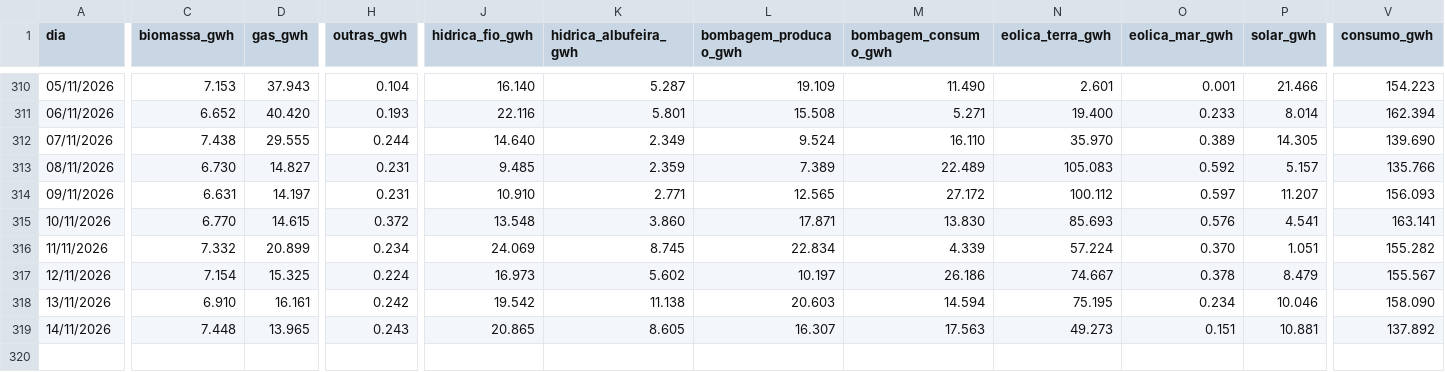
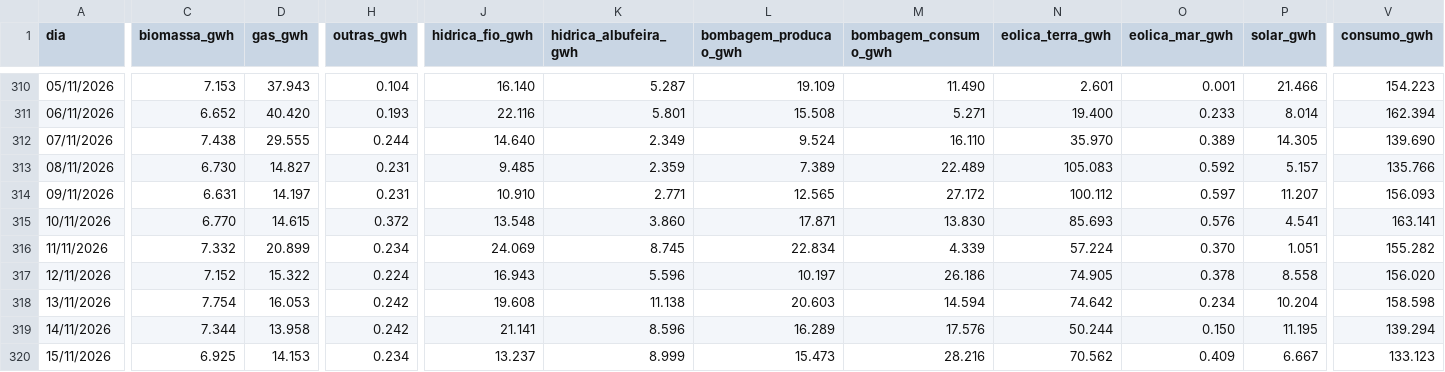
Before and after one commit to tiagofelicia/dados-energia, a CSV file: data/producao/entsoe-pt-diario/entsoe_pt_diario_2026.csv, drawn as a sheet; only a part is shown, gaps mark what is left out; rows hold the shown columns only; the diff covers the shown part only; the diff names each change by its address in the sheet, - before the commit and + after, or states it on an @@ line.

```diff
--- a/data/producao/entsoe-pt-diario/entsoe_pt_diario_2026.csv
+++ b/data/producao/entsoe-pt-diario/entsoe_pt_diario_2026.csv
-C317 (biomassa_gwh): 7.154
+C317 (biomassa_gwh): 7.152
-D317 (gas_gwh): 15.325
+D317 (gas_gwh): 15.322
-J317 (hidrica_fio_gwh): 16.973
+J317 (hidrica_fio_gwh): 16.943
-K317 (hidrica_albufeira_gwh): 5.602
+K317 (hidrica_albufeira_gwh): 5.596
-N317 (eolica_terra_gwh): 74.667
+N317 (eolica_terra_gwh): 74.905
-P317 (solar_gwh): 8.479
+P317 (solar_gwh): 8.558
-V317 (consumo_gwh): 155.567
+V317 (consumo_gwh): 156.020
-C318 (biomassa_gwh): 6.910
+C318 (biomassa_gwh): 7.754
-D318 (gas_gwh): 16.161
+D318 (gas_gwh): 16.053
-J318 (hidrica_fio_gwh): 19.542
+J318 (hidrica_fio_gwh): 19.608
-N318 (eolica_terra_gwh): 75.195
+N318 (eolica_terra_gwh): 74.642
-P318 (solar_gwh): 10.046
+P318 (solar_gwh): 10.204
-V318 (consumo_gwh): 158.090
+V318 (consumo_gwh): 158.598
-C319 (biomassa_gwh): 7.448
+C319 (biomassa_gwh): 7.344
-D319 (gas_gwh): 13.965
+D319 (gas_gwh): 13.958
-H319 (outras_gwh): 0.243
+H319 (outras_gwh): 0.242
-J319 (hidrica_fio_gwh): 20.865
+J319 (hidrica_fio_gwh): 21.141
-K319 (hidrica_albufeira_gwh): 8.605
+K319 (hidrica_albufeira_gwh): 8.596
-L319 (bombagem_producao_gwh): 16.307
+L319 (bombagem_producao_gwh): 16.289
-M319 (bombagem_consumo_gwh): 17.563
+M319 (bombagem_consumo_gwh): 17.576
-N319 (eolica_terra_gwh): 49.273
+N319 (eolica_terra_gwh): 50.244
-O319 (eolica_mar_gwh): 0.151
+O319 (eolica_mar_gwh): 0.150
-P319 (solar_gwh): 10.881
+P319 (solar_gwh): 11.195
-V319 (consumo_gwh): 137.892
+V319 (consumo_gwh): 139.294
+row 320: 15/11/2026 | 6.925 | 14.153 | 0.234 | 13.237 | 8.999 | 15.473 | 28.216 | 70.562 | 0.409 | 6.667 | 133.123
```
Also changed, not shown: 1 edited cell elsewhere in this file.
